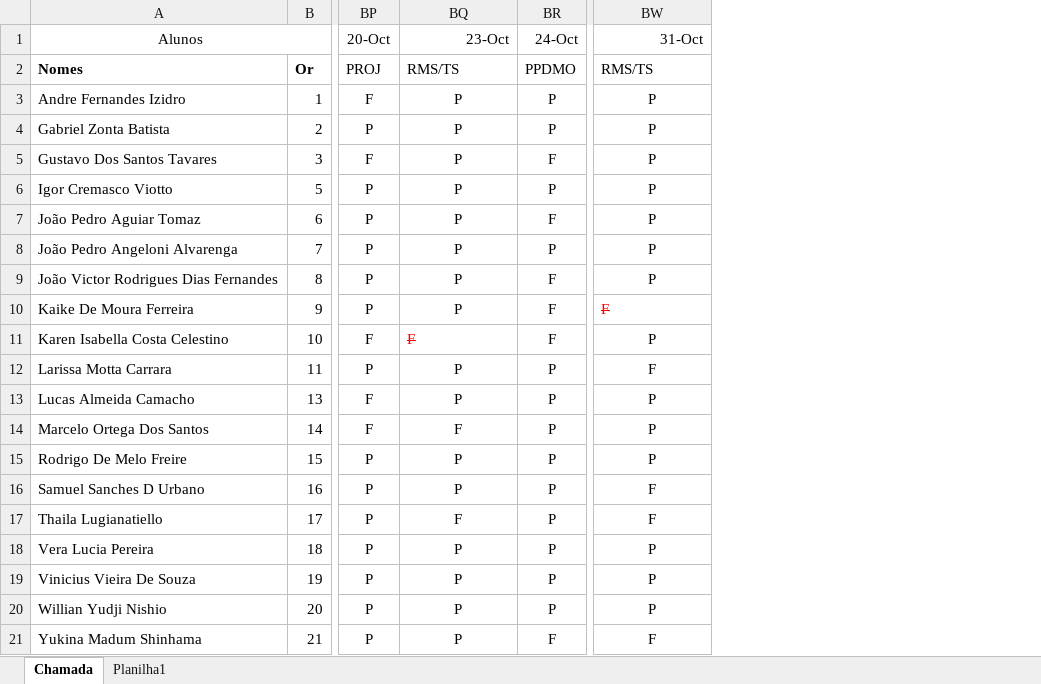
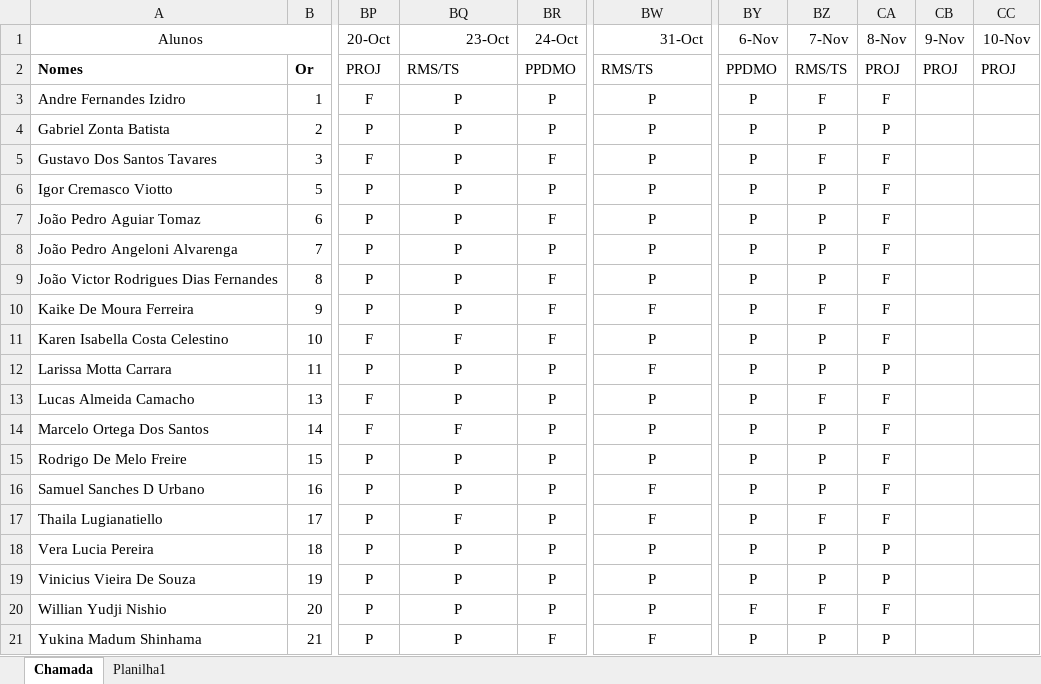
Before and after one commit to wellifabio/senai2023, an Excel workbook: 3des/frequencia.xlsx, sheet Chamada, drawn as a sheet; only a part is shown, gaps mark what is left out; values as stored, in another font and other column widths than the file's, no borders; conditional formats not drawn; the diff names each change by its address in the sheet, - before the commit and + after, or states it on an @@ line.

Commit message:
chamada

```diff
--- a/3des/frequencia.xlsx (sheet Chamada)
+++ b/3des/frequencia.xlsx (sheet Chamada)
+column BY (6-Nov), rows 2-21: PPDMO | P | P | P | P | P | P | P | P | P | P | P | P | P | P | P | P | P | F | P
+column BZ (7-Nov), rows 2-21: RMS/TS | F | P | F | P | P | P | P | F | P | P | F | P | P | P | F | P | P | F | P
+column CA (8-Nov), rows 2-21: PROJ | F | P | F | F | F | F | F | F | F | P | F | F | F | F | F | P | P | F | P
+column CB (9-Nov), row 2: PROJ
+column CC (10-Nov), row 2: PROJ
@@ BW10 strikethrough: on → off, text colour: #FF0000 → black, alignment: left → center @@
@@ BQ11 strikethrough: on → off, text colour: #FF0000 → black, alignment: left → center @@
```
Also changed, not shown: 1 other file.
